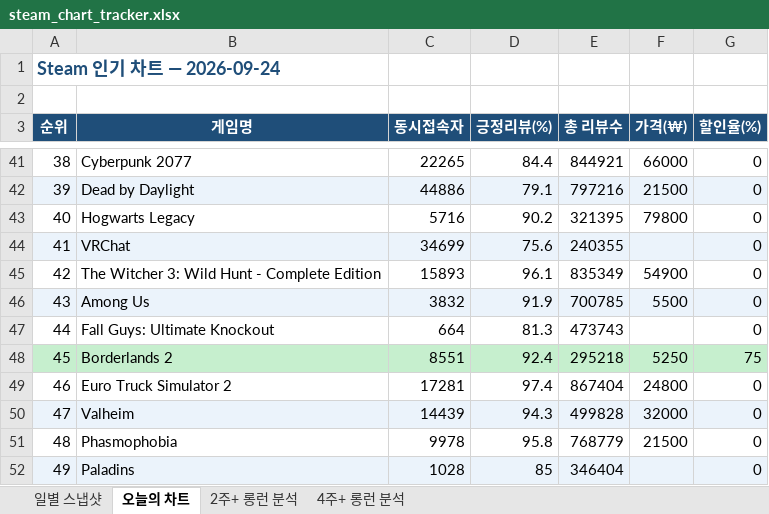
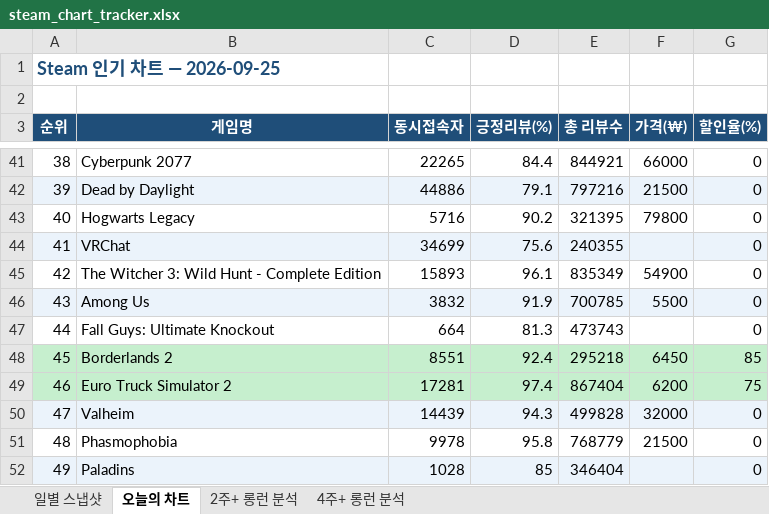
Before and after one commit to yunahro0513/steam-tracker, an Excel workbook: steam_chart_tracker.xlsx, sheet 오늘의 차트, drawn as a sheet; only a part is shown, gaps mark what is left out; values as stored, in another font and other column widths than the file's, no borders; the diff names each change by its address in the sheet, - before the commit and + after, or states it on an @@ line.

```diff
--- a/steam_chart_tracker.xlsx (sheet 오늘의 차트)
+++ b/steam_chart_tracker.xlsx (sheet 오늘의 차트)
-A1 (순위): Steam 인기 차트 — 2026-09-24
+A1 (순위): Steam 인기 차트 — 2026-09-25
-F48 (가격(₩)): 5250
+F48 (가격(₩)): 6450
-G48 (할인율(%)): 75
+G48 (할인율(%)): 85
-A49:G49 fill: none
+A49:G49 fill: #C6EFCE
-F49 (가격(₩)): 24800
+F49 (가격(₩)): 6200
-G49 (할인율(%)): 0
+G49 (할인율(%)): 75
```
Also changed, not shown: sheet 일별 스냅샷, sheet 2주+ 롱런 분석, sheet 4주+ 롱런 분석, 1 other file.
